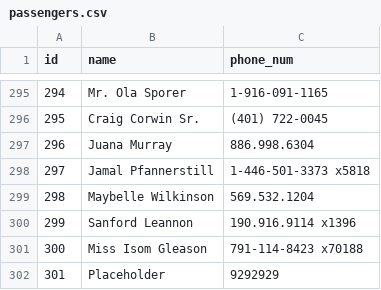
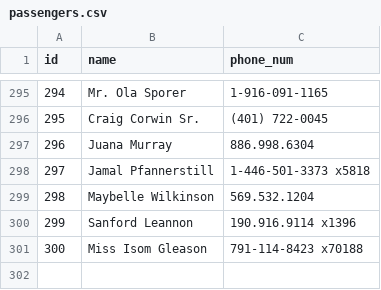
Before and after one commit to Ada-C12/ride-share-rails, a CSV file: db/seed_data/passengers.csv, drawn as a sheet; only a part is shown, gaps mark what is left out; the diff names each change by its address in the sheet, - before the commit and + after, or states it on an @@ line.

```diff
--- a/db/seed_data/passengers.csv
+++ b/db/seed_data/passengers.csv
-row 302: 301 | Placeholder | 9292929
```
Also changed, not shown: db/seed_data/drivers.csv, 5 other files.
